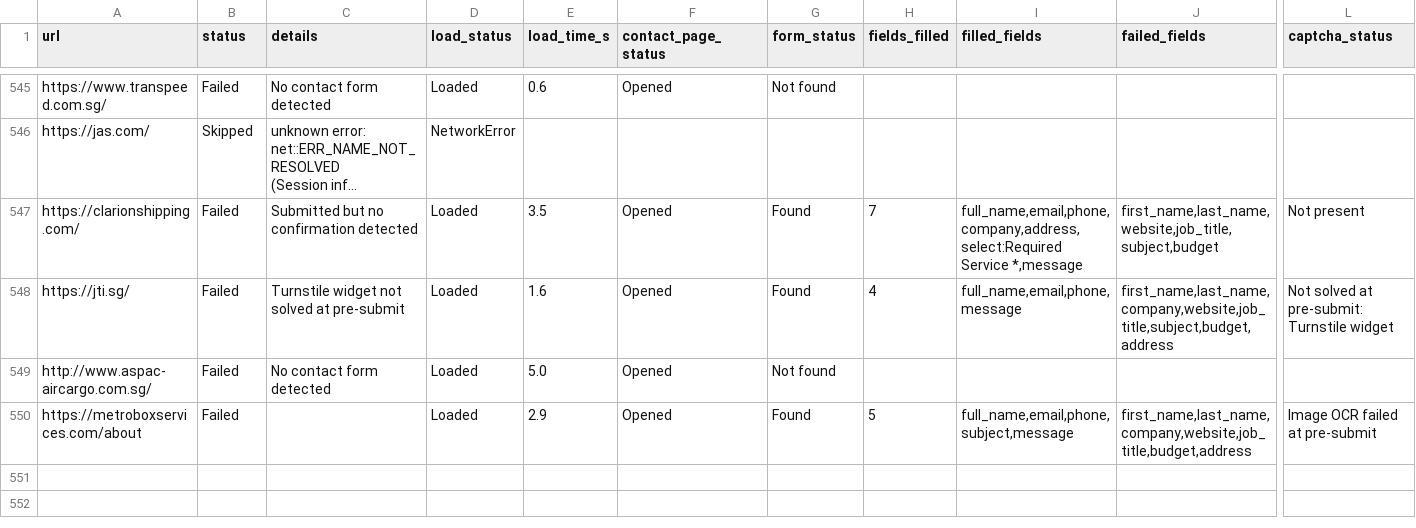
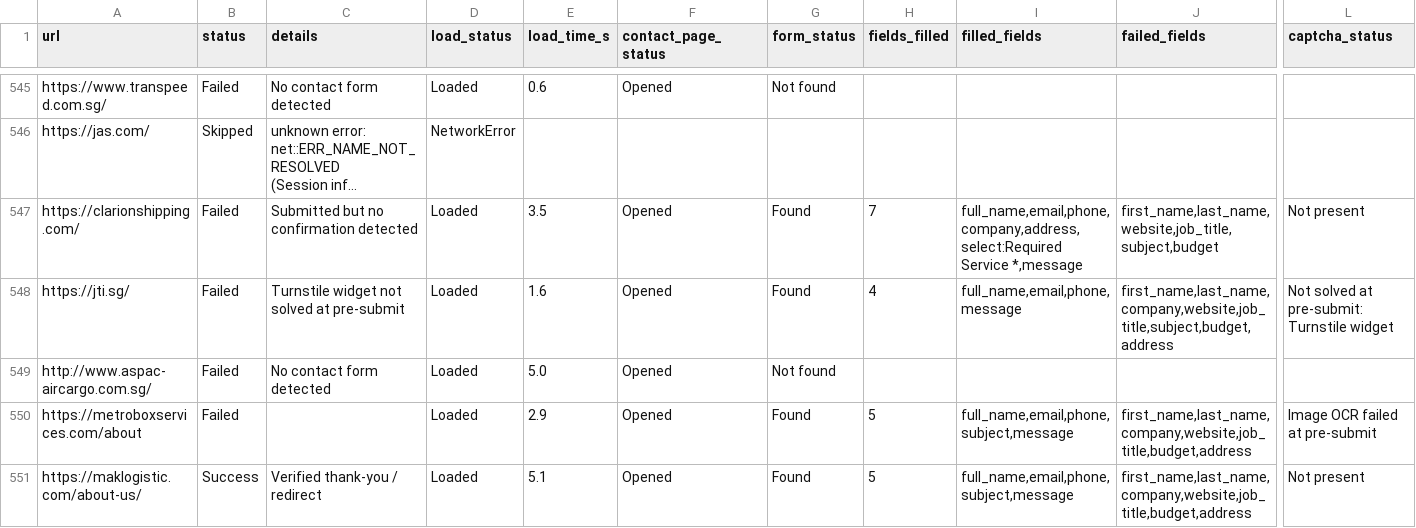
Before and after one commit to AhtehshamSanandwala/outreach-automation, a CSV file: form_results/contact_results.csv, drawn as a sheet; only a part is shown, gaps mark what is left out; long unchanged cells end in …; rows hold the shown columns only; the diff names each change by its address in the sheet, - before the commit and + after, or states it on an @@ line.

```diff
--- a/form_results/contact_results.csv
+++ b/form_results/contact_results.csv
+row 551: https://maklogistic.com/about-us/ | Success | Verified thank-you / redirect | Loaded | 5.1 | Opened | Found | 5 | full_name,email,phone,subject,message | first_name,last_name,company,website,job_title,budget,address | Not present
```
Also changed, not shown: 3 other files.
